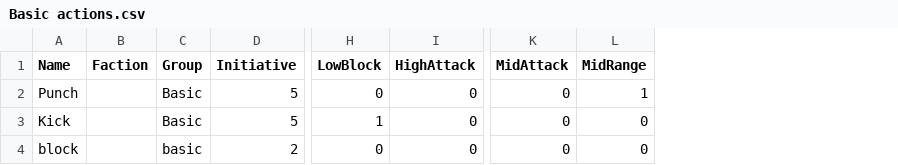
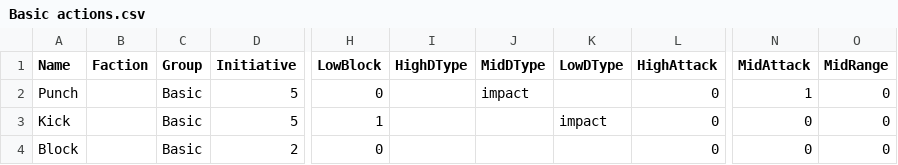
Before and after one commit to thesilencelies/mobileSuitGame, a CSV file: Basic actions.csv, drawn as a sheet; only a part is shown, gaps mark what is left out; addresses are those after the commit; the diff names each change by its address in the sheet, - before the commit and + after, or states it on an @@ line.

```diff
--- a/Basic actions.csv
+++ b/Basic actions.csv
+column I (HighDType), empty
+column J (MidDType), row 2: impact
+column K (LowDType), row 3: impact
-N2 (MidAttack): 0
+N2 (MidAttack): 1
-O2 (MidRange): 1
+O2 (MidRange): 0
-A4 (Name): block
+A4 (Name): Block
-C4 (Group): basic
+C4 (Group): Basic
```
Also changed, not shown: Booster actions.csv, Frames.csv, 18 other files.
